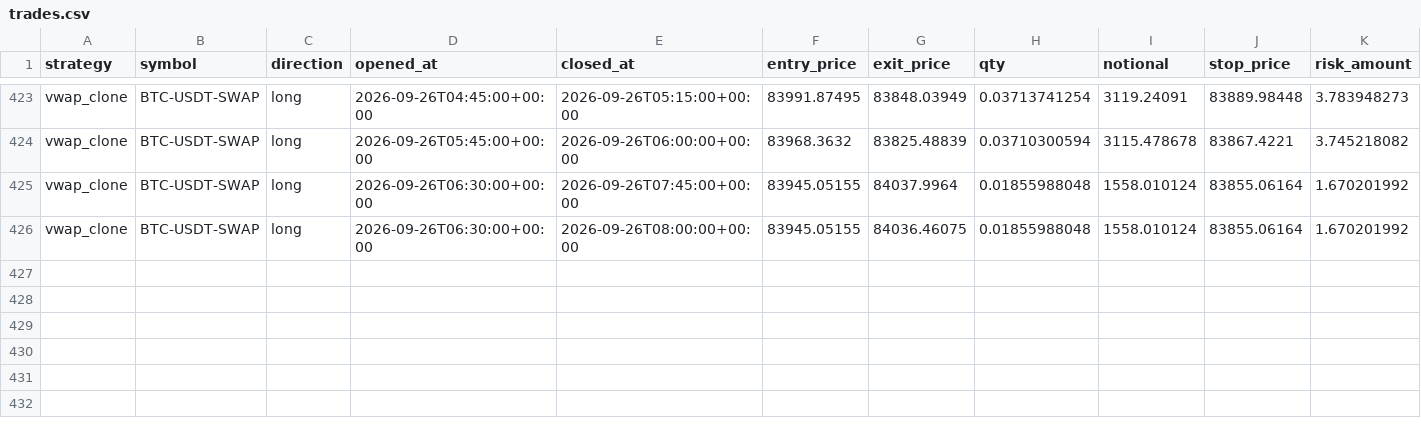
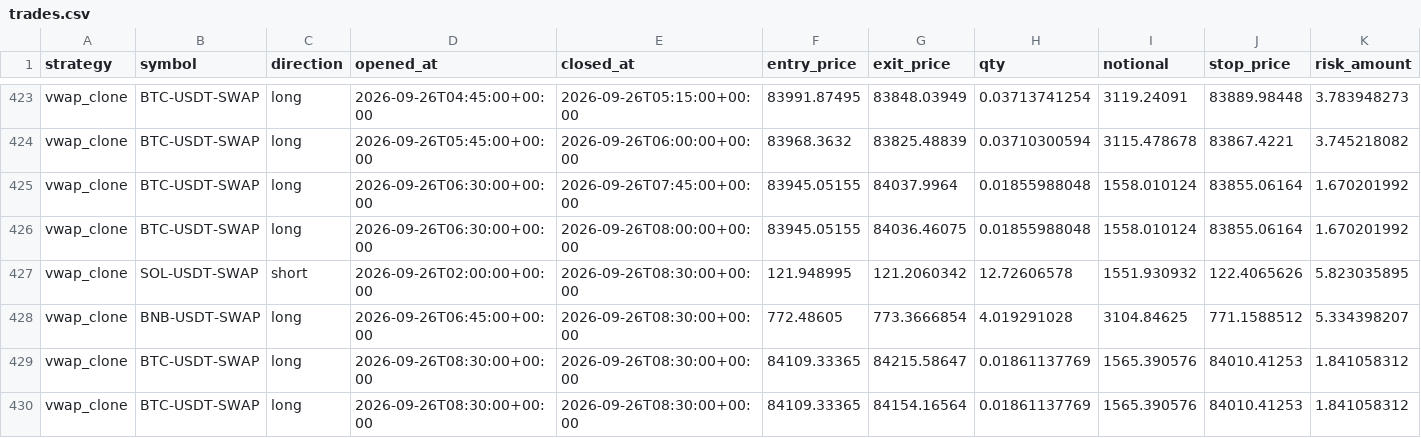
Before and after one commit to klonnist/crypto-paper-bot, a CSV file: ledgers_scalp/vwap_clone/trades.csv, drawn as a sheet; only a part is shown, gaps mark what is left out; rows hold the shown columns only; the diff names each change by its address in the sheet, - before the commit and + after, or states it on an @@ line.

```diff
--- a/ledgers_scalp/vwap_clone/trades.csv
+++ b/ledgers_scalp/vwap_clone/trades.csv
+row 427: vwap_clone | SOL-USDT-SWAP | short | 2026-09-26T02:00:00+00:00 | 2026-09-26T08:30:00+00:00 | 121.948995 | 121.2060342 | 12.72606578 | 1551.930932 | 122.4065626 | 5.823035895
+row 428: vwap_clone | BNB-USDT-SWAP | long | 2026-09-26T06:45:00+00:00 | 2026-09-26T08:30:00+00:00 | 772.48605 | 773.3666854 | 4.019291028 | 3104.84625 | 771.1588512 | 5.334398207
+row 429: vwap_clone | BTC-USDT-SWAP | long | 2026-09-26T08:30:00+00:00 | 2026-09-26T08:30:00+00:00 | 84109.33365 | 84215.58647 | 0.01861137769 | 1565.390576 | 84010.41253 | 1.841058312
+row 430: vwap_clone | BTC-USDT-SWAP | long | 2026-09-26T08:30:00+00:00 | 2026-09-26T08:30:00+00:00 | 84109.33365 | 84154.16564 | 0.01861137769 | 1565.390576 | 84010.41253 | 1.841058312
```
Also changed, not shown: ledgers_scalp/scalp_fixed/equity.csv, ledgers_scalp/scalp_fixed/trades.csv, 8 other files.
